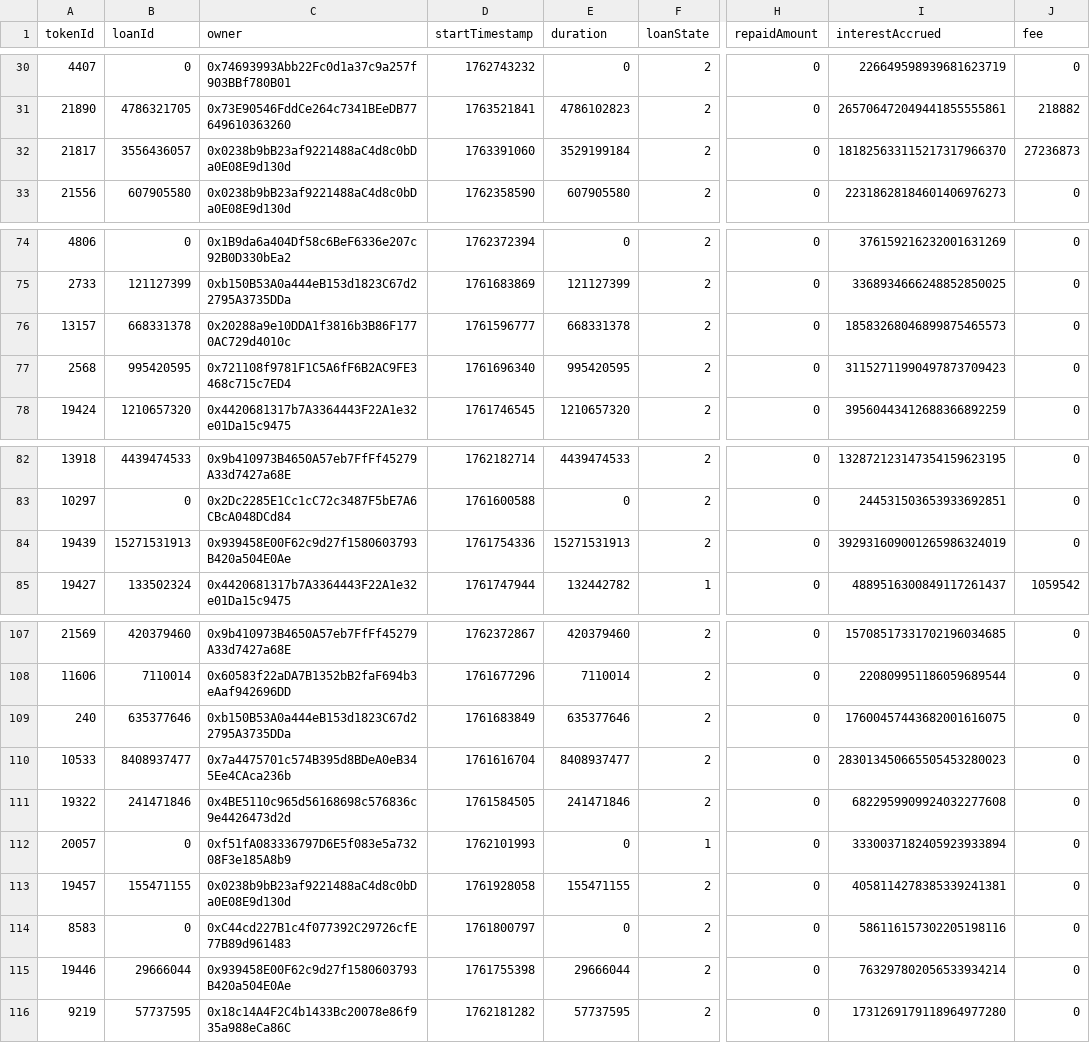
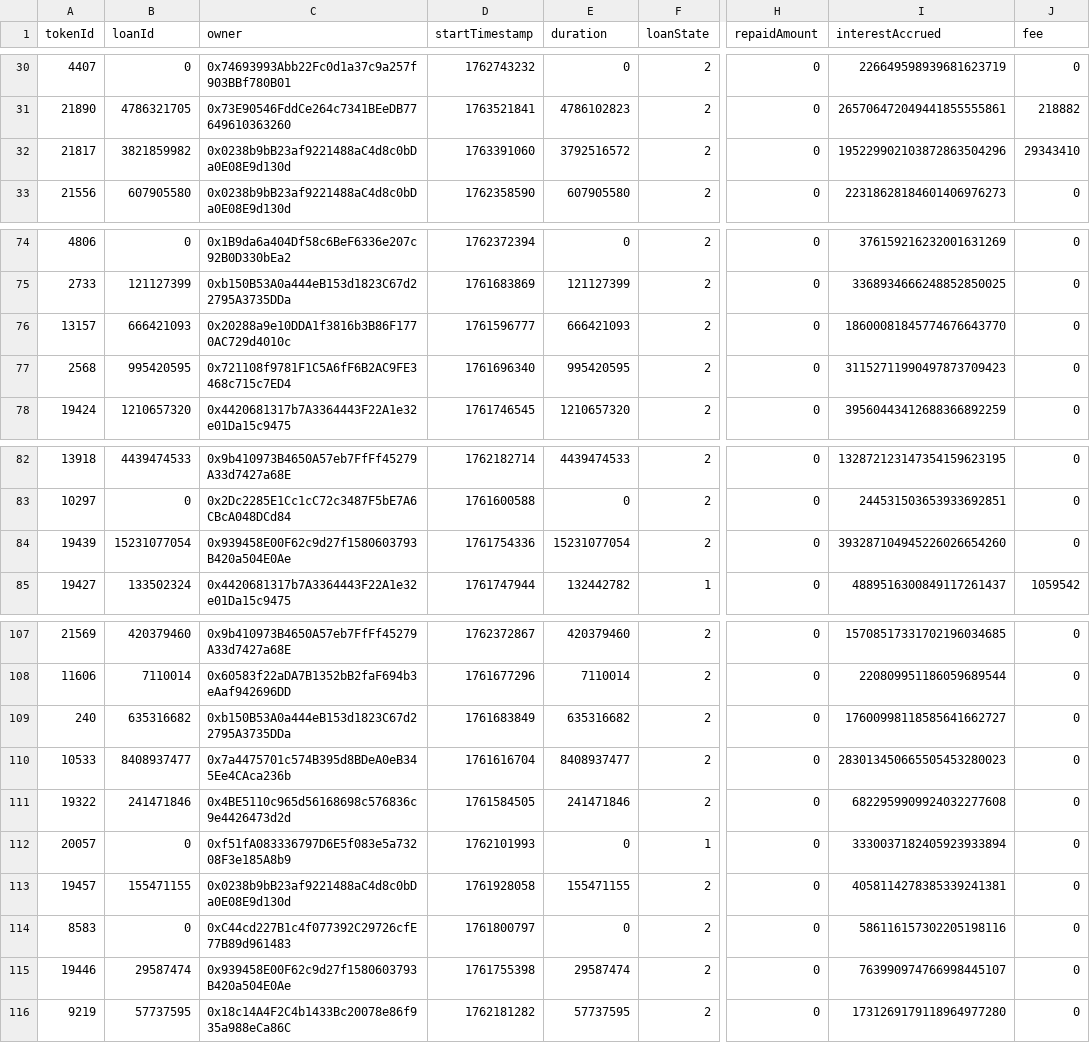
Before and after one commit to vinit-wq/dataFile, a CSV file: loan_details.csv, drawn as a sheet; only a part is shown, gaps mark what is left out; the diff covers the shown part only; the diff names each change by its address in the sheet, - before the commit and + after, or states it on an @@ line.

Commit message:
Update loan_details.csv

```diff
--- a/loan_details.csv
+++ b/loan_details.csv
-B32 (loanId): 3556436057
+B32 (loanId): 3821859982
-E32 (duration): 3529199184
+E32 (duration): 3792516572
-I32 (interestAccrued): 181825633115217317966370
+I32 (interestAccrued): 195229902103872863504296
-J32 (fee): 27236873
+J32 (fee): 29343410
-B76 (loanId): 668331378
+B76 (loanId): 666421093
-E76 (duration): 668331378
+E76 (duration): 666421093
-I76 (interestAccrued): 18583268046899875465573
+I76 (interestAccrued): 18600081845774676643770
-B84 (loanId): 15271531913
+B84 (loanId): 15231077054
-E84 (duration): 15271531913
+E84 (duration): 15231077054
-I84 (interestAccrued): 392931609001265986324019
+I84 (interestAccrued): 393287104945226026654260
-B109 (loanId): 635377646
+B109 (loanId): 635316682
-E109 (duration): 635377646
+E109 (duration): 635316682
-I109 (interestAccrued): 17600457443682001616075
+I109 (interestAccrued): 17600998118585641662727
-B115 (loanId): 29666044
+B115 (loanId): 29587474
-E115 (duration): 29666044
+E115 (duration): 29587474
-I115 (interestAccrued): 763297802056533934214
+I115 (interestAccrued): 763990974766998445107
```
Also changed, not shown: 5 edited cells elsewhere in this file.
